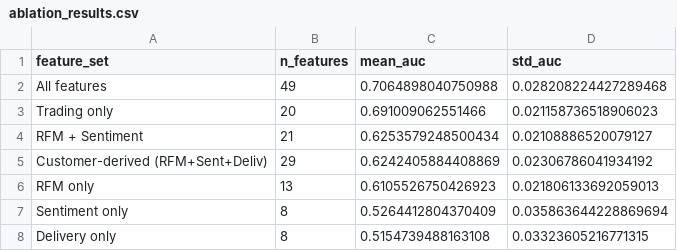
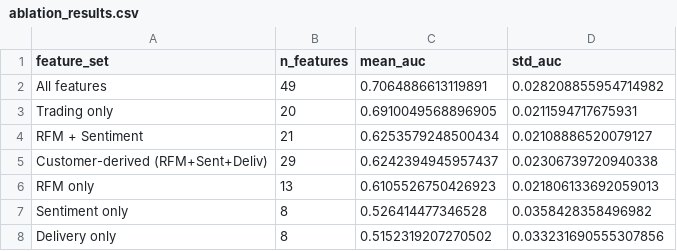
Before and after one commit to Oscar-cxb/FYP-sales-decline-prediction, a CSV file: reports/ablation_results.csv, drawn as a sheet.

```diff
--- a/reports/ablation_results.csv
+++ b/reports/ablation_results.csv
@@ -1,8 +1,8 @@
 feature_set,n_features,mean_auc,std_auc
-All features,49,0.7064898040750988,0.028208224427289468
-Trading only,20,0.691009062551466,0.021158736518906023
+All features,49,0.7064886613119891,0.028208855954714982
+Trading only,20,0.6910049568896905,0.0211594717675931
 RFM + Sentiment,21,0.6253579248500434,0.02108886520079127
-Customer-derived (RFM+Sent+Deliv),29,0.6242405884408869,0.02306786041934192
+Customer-derived (RFM+Sent+Deliv),29,0.6242394945957437,0.02306739720940338
 RFM only,13,0.6105526750426923,0.021806133692059013
-Sentiment only,8,0.5264412804370409,0.035863644228869694
-Delivery only,8,0.5154739488163108,0.03323605216771315
+Sentiment only,8,0.526414477346528,0.0358428358496982
+Delivery only,8,0.5152319207270502,0.033231690555307856
```
Also changed, not shown: reports/seller_cv_results.csv, reports/seller_model_comparison.csv, 3 other files.
